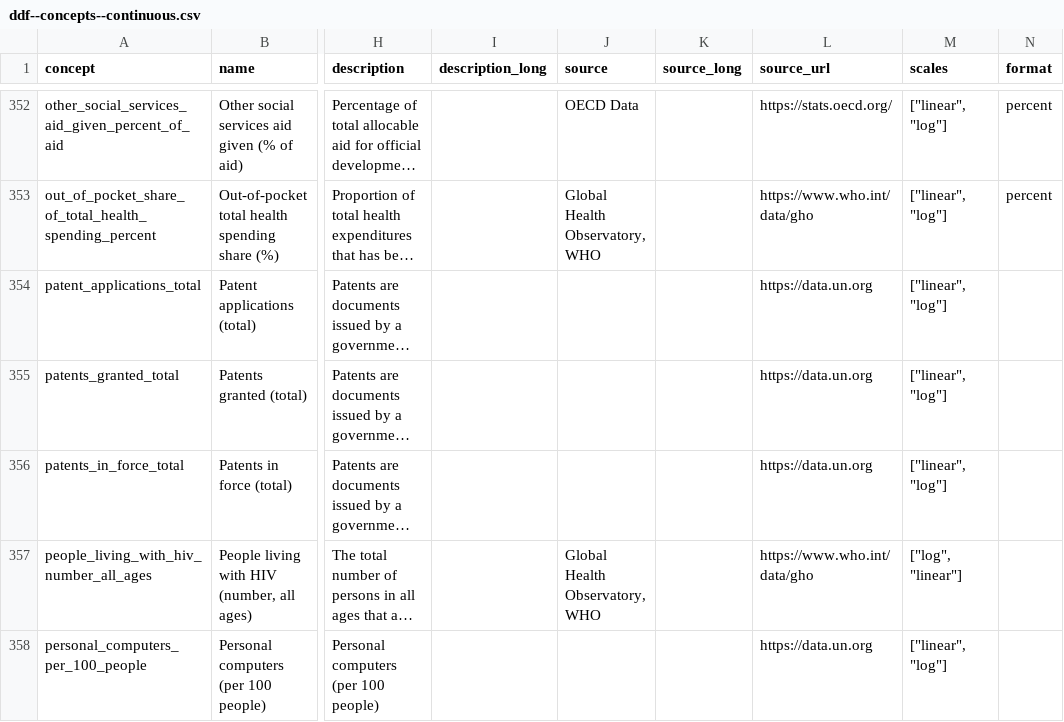
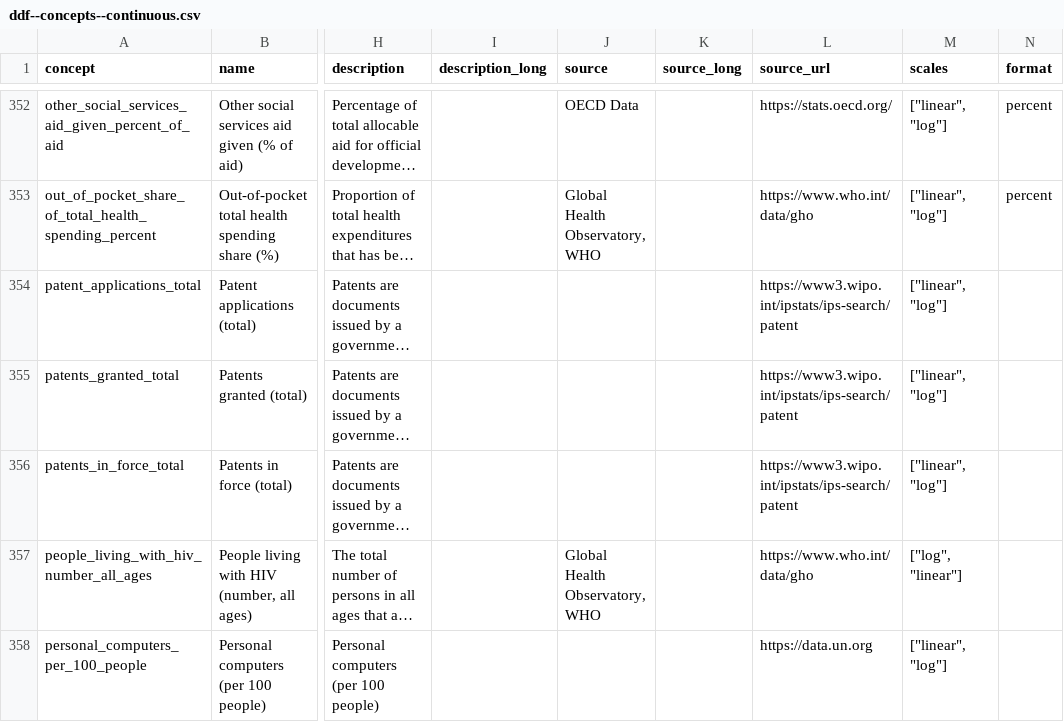
Before and after one commit to open-numbers/ddf--gapminder--ontology, a CSV file: ddf--concepts--continuous.csv, drawn as a sheet; only a part is shown, gaps mark what is left out; long unchanged cells end in …; the diff names each change by its address in the sheet, - before the commit and + after, or states it on an @@ line.

Commit message:
update links for patent indicators

```diff
--- a/ddf--concepts--continuous.csv
+++ b/ddf--concepts--continuous.csv
-L354:L356 (source_url): https://data.un.org
+L354:L356 (source_url): https://www3.wipo.int/ipstats/ips-search/patent
```
